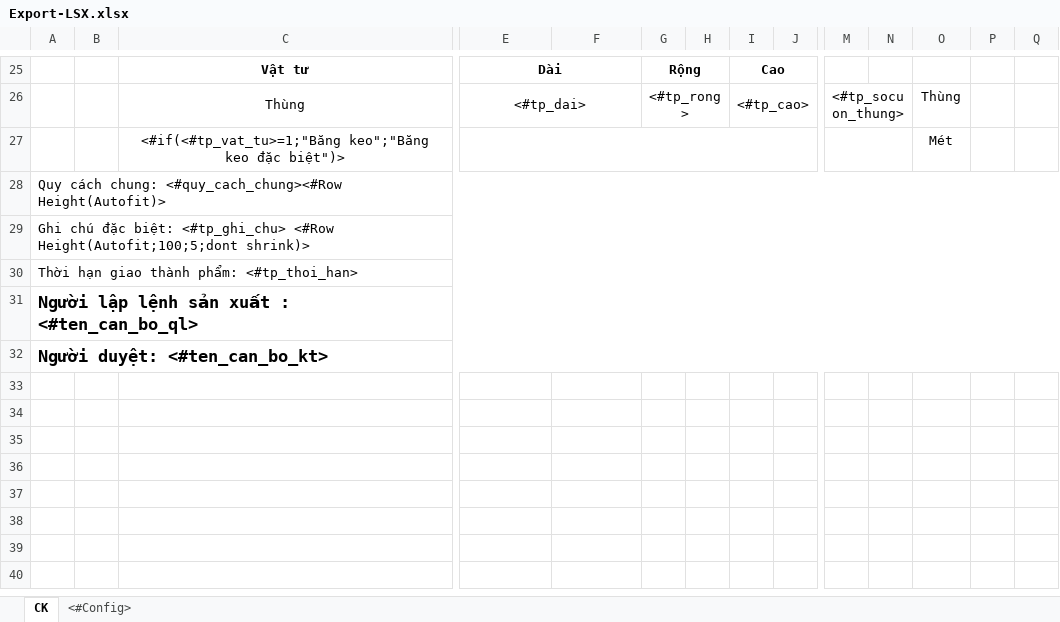
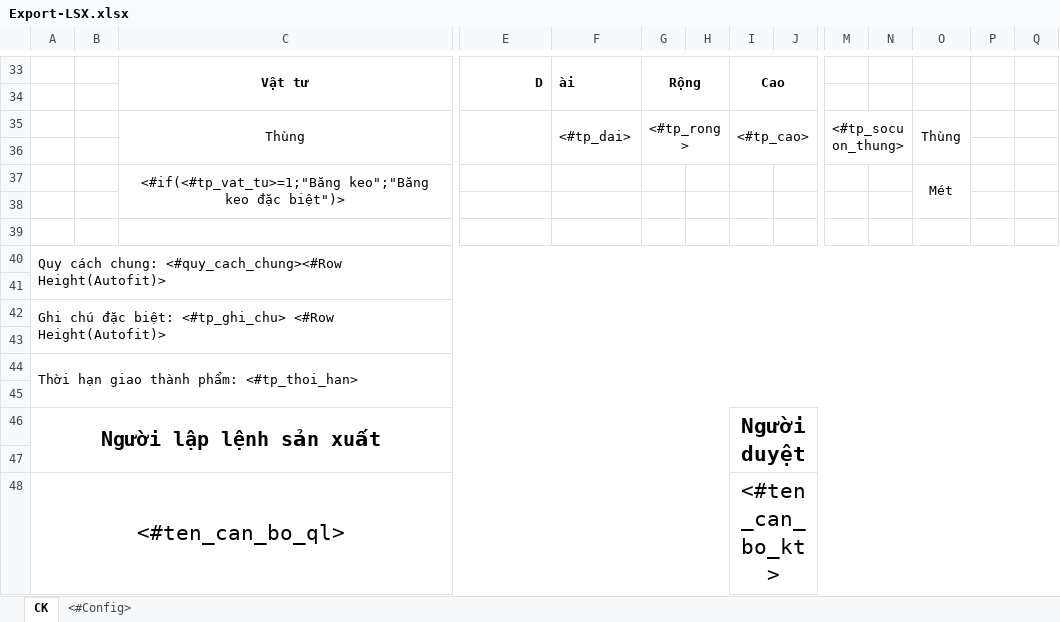
Before and after one commit to Dieppv98/QL_VatTu, an Excel workbook: Materials/DKAC/FileTemplate/Export-LSX.xlsx, sheet CK, drawn as a sheet; only a part is shown, gaps mark what is left out; values as stored, in another font and other column widths than the file's, no borders; charts and pictures not drawn; removed rows and columns are numbered as before the commit, all else as after; rows hold the shown columns only; the diff covers the shown part only; the diff names each change by its address in the sheet, - before the commit and + after, or states it on an @@ line.

```diff
--- a/Materials/DKAC/FileTemplate/Export-LSX.xlsx (sheet CK)
+++ b/Materials/DKAC/FileTemplate/Export-LSX.xlsx (sheet CK)
-E33: Dài
+E33: D
-E33 alignment: center
+E33 alignment: right
-E25:F25 merged
+E33:E34 merged
-F33: (empty)
+F33: ài
+F33:F34 merged
+row 34: (empty)
-E35: <#tp_dai>
+E35: (empty)
-E26:F26 merged
+E35:E36 merged
-F35: (empty)
+F35: <#tp_dai>
+F35:F36 merged
+O35:O36 merged
+row 36: (empty)
-E27:J27 merged
-M27:N27 merged
+O37:O38 merged
+row 38: (empty)
+row 39: (empty)
+row 41: (empty)
-A42: …<#tp_ghi_chu> <#Row Height(Autofit;100;5;dont shrink)>
+A42: …<#tp_ghi_chu> <#Row Height(Autofit)>
+row 43: (empty)
-A30:Q30 merged
+A44:Q45 merged
-A45: Người lập lệnh sản xuất : <#ten_can_bo_ql>
+A45: (empty)
-A31:Q31 merged
+row 46: Người lập lệnh sản xuất |  |  |  |  |  |  | Người duyệt
-A47: Người duyệt: <#ten_can_bo_kt>
+A47: (empty)
-A32:Q32 merged
+row 48: <#ten_can_bo_ql> |  |  |  |  |  |  | <#ten_can_bo_kt>
```
Also changed, not shown: 8 added rows and merged cells elsewhere in this sheet, 1 other file.
